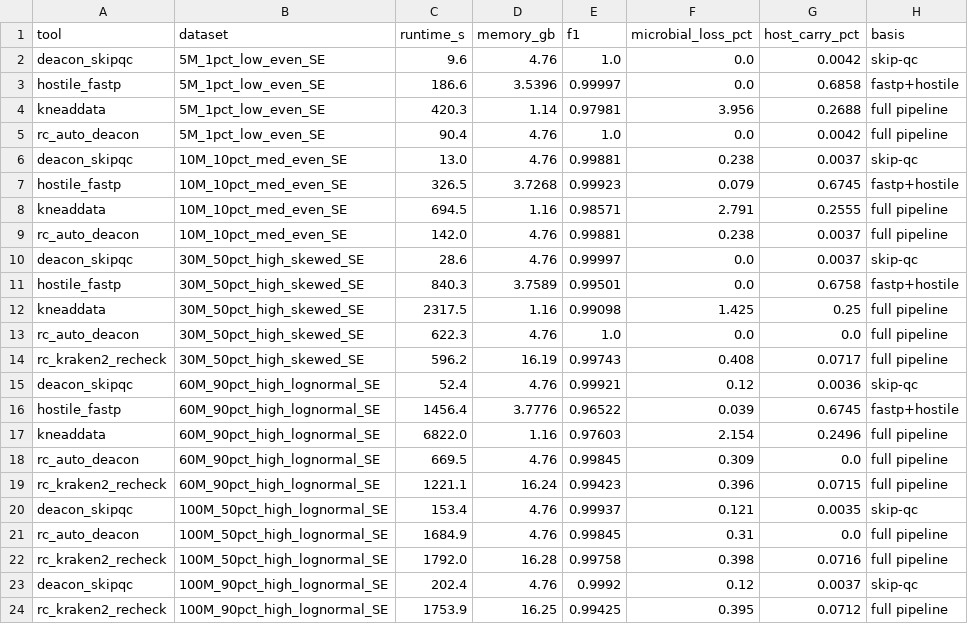
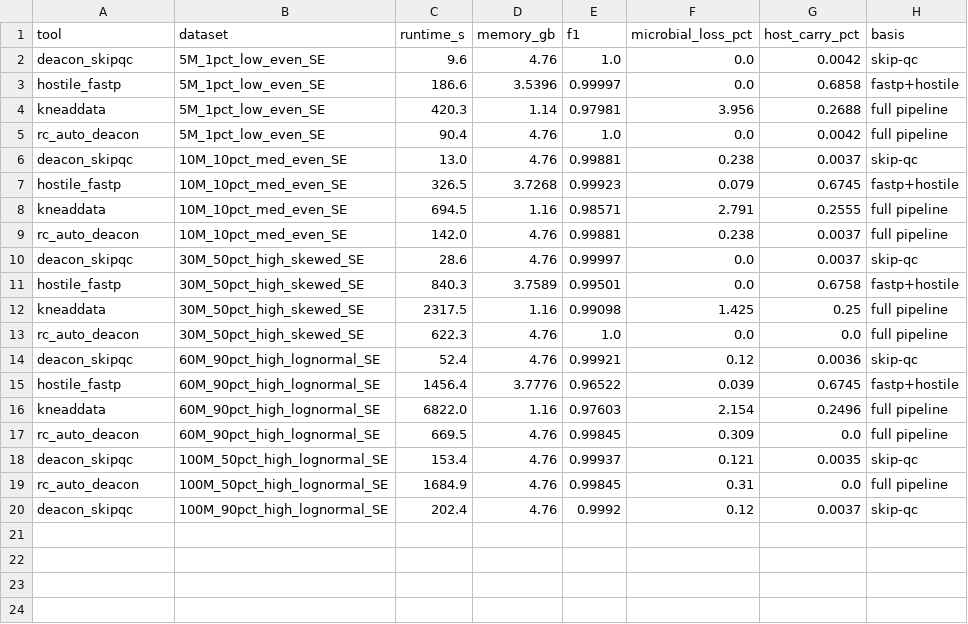
Before and after one commit to HuangShiLab/rustyclean-paper, a CSV file: runs/deacon_panel/metrics/five_way_summary.csv, drawn as a sheet; the diff names each change by its address in the sheet, - before the commit and + after, or states it on an @@ line.

Commit message:
Data audit fixes: S1 carry-over formula, speedup range, panel description
- Supplementary Table S1 / Figure S1b: host carry-over recomputed with
  the paper's definition (host retained / retained output) from per-read
  counts in archive/v1/data/accuracy_rc_mm_bt_cf_v4.csv; previous values
  used FN/(TP+FN), understating carry up to 10x (Centrifuge 60M/90%
  1.171% -> 11.140%). F1, microbial loss and peak memory verified
  against archive sources unchanged.
- Speedup vs fastp+Hostile corrected to 1.3-2.3x (10M/10% is 2.30x)
  in abstract, results, discussion and Q&A.
- Benchmark design now describes the six-dataset panel actually
  reported (18-dataset design table removed); Table 1 caption fixed.
- Q&A #2 rewritten (matched panel no longer exists).
- five_way_summary.csv: legacy kraken2 rows removed.

```diff
--- a/runs/deacon_panel/metrics/five_way_summary.csv
+++ b/runs/deacon_panel/metrics/five_way_summary.csv
-row 14: rc_kraken2_recheck | 30M_50pct_high_skewed_SE | 596.2 | 16.19 | 0.99743 | 0.408 | 0.0717 | full pipeline
-row 19: rc_kraken2_recheck | 60M_90pct_high_lognormal_SE | 1221.1 | 16.24 | 0.99423 | 0.396 | 0.0715 | full pipeline
-row 22: rc_kraken2_recheck | 100M_50pct_high_lognormal_SE | 1792.0 | 16.28 | 0.99758 | 0.398 | 0.0716 | full pipeline
-row 24: rc_kraken2_recheck | 100M_90pct_high_lognormal_SE | 1753.9 | 16.25 | 0.99425 | 0.395 | 0.0712 | full pipeline
```
Also changed, not shown: 5 other files.
